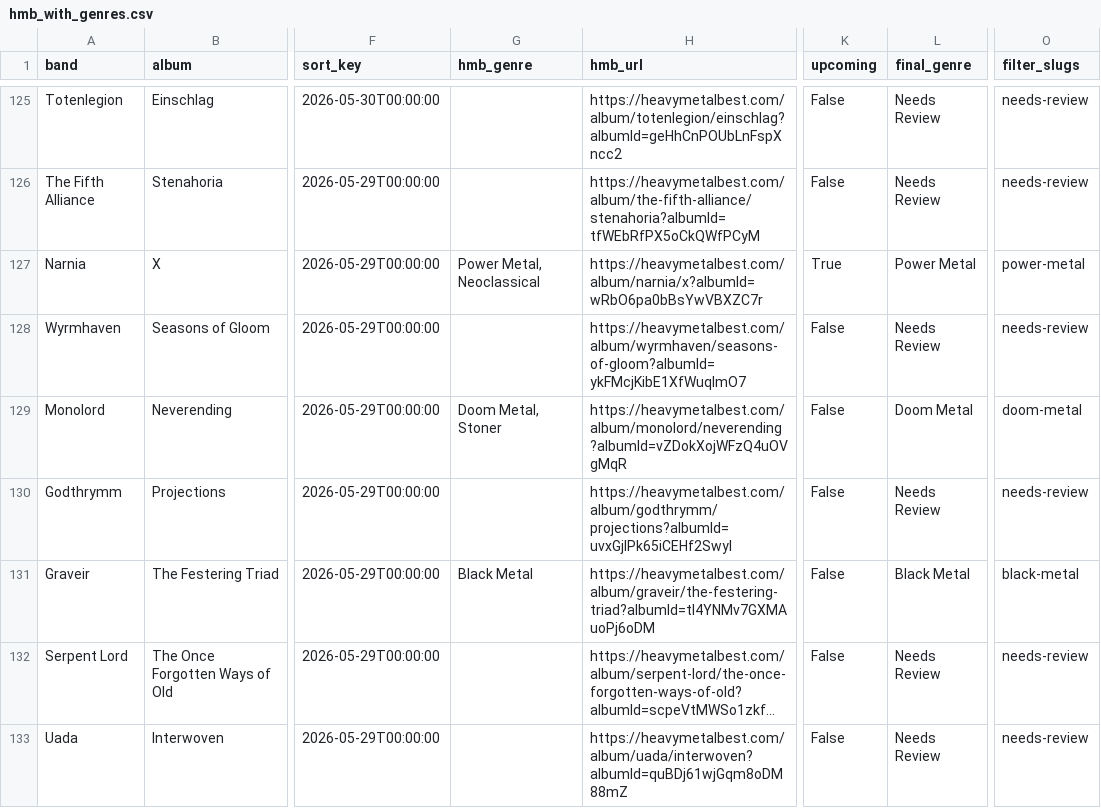
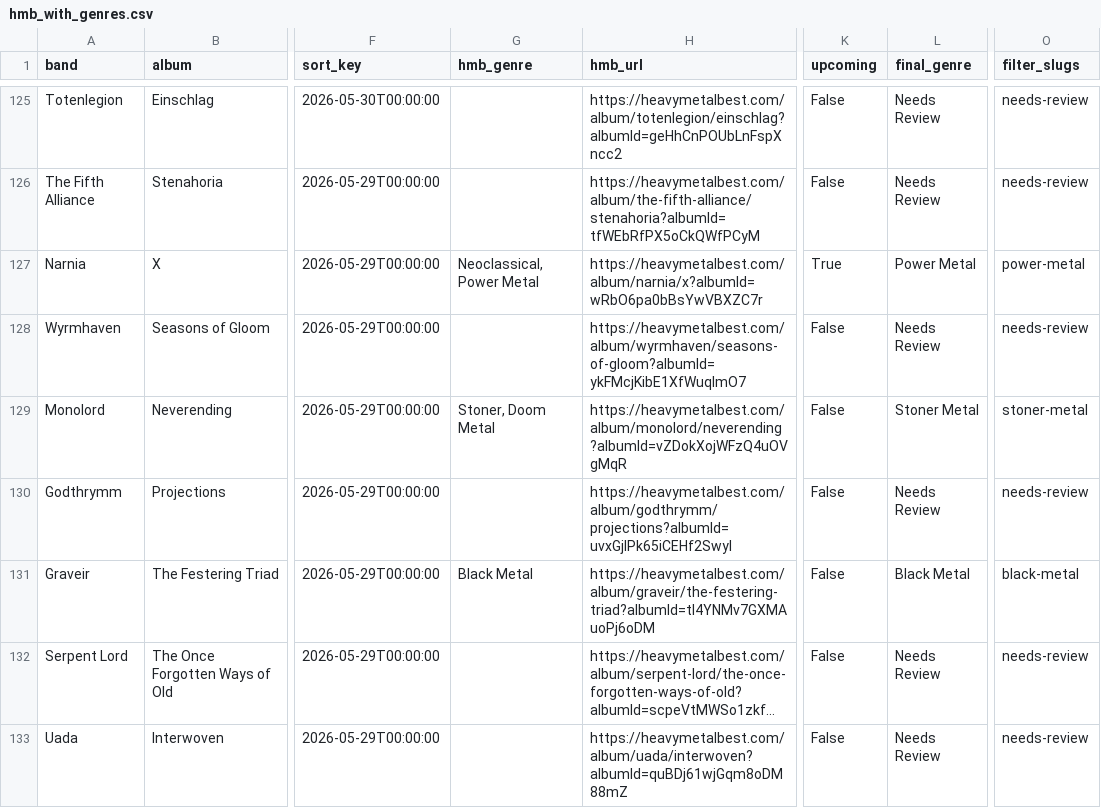
Before and after one commit to haukster1982/releases, a CSV file: data/hmb_with_genres.csv, drawn as a sheet; only a part is shown, gaps mark what is left out; long unchanged cells end in …; the diff covers the shown part only; the diff names each change by its address in the sheet, - before the commit and + after, or states it on an @@ line.

```diff
--- a/data/hmb_with_genres.csv
+++ b/data/hmb_with_genres.csv
-G127 (hmb_genre): Power Metal, Neoclassical
+G127 (hmb_genre): Neoclassical, Power Metal
-G129 (hmb_genre): Doom Metal, Stoner
+G129 (hmb_genre): Stoner, Doom Metal
-L129 (final_genre): Doom Metal
+L129 (final_genre): Stoner Metal
-O129 (filter_slugs): doom-metal
+O129 (filter_slugs): stoner-metal
```
Also changed, not shown: 48 edited cells elsewhere in this file, data/hmb_export.csv, 1 other file.
